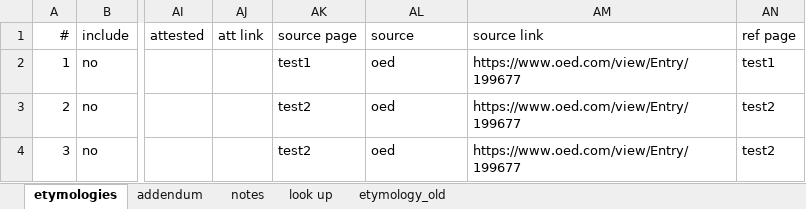
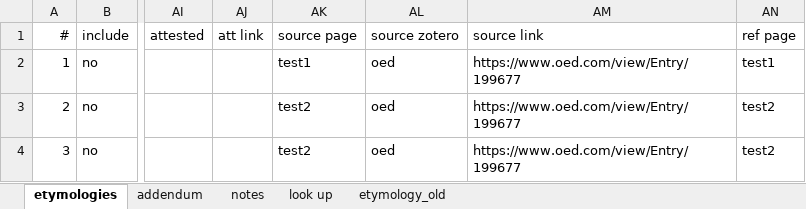
Before and after one commit to partigabor/spice-core, an Excel workbook: data/etymologies.xlsx, sheet etymologies, drawn as a sheet; only a part is shown, gaps mark what is left out; values as stored, in another font and other column widths than the file's, no borders; table styles not drawn; 1 other sheet too large or unreadable and not compared; the diff names each change by its address in the sheet, - before the commit and + after, or states it on an @@ line.

```diff
--- a/data/etymologies.xlsx (sheet etymologies)
+++ b/data/etymologies.xlsx (sheet etymologies)
-AL1: source
+AL1: source zotero
```
Also changed, not shown: data/names.xlsx, 3 other files.
